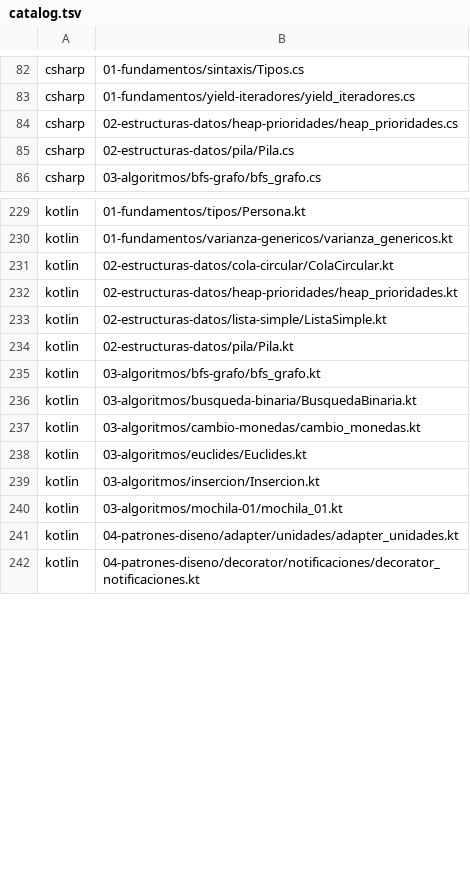
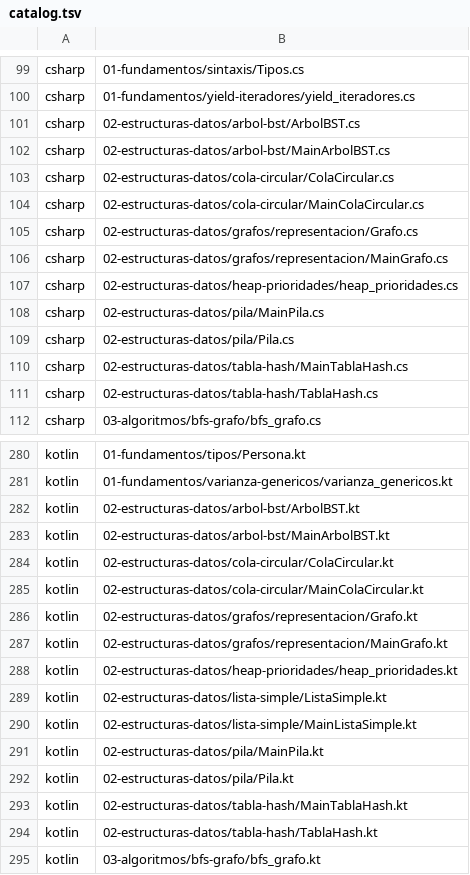
Before and after one commit to marcos-moreira-dev/CodeTrace, a TSV file: src/main/resources/practice/catalog.tsv, drawn as a sheet; only a part is shown, gaps mark what is left out; the shorter side is filled out with more unchanged rows; the diff covers the shown part only; the diff names each change by its address in the sheet, - before the commit and + after, or states it on an @@ line.

```diff
--- a/src/main/resources/practice/catalog.tsv
+++ b/src/main/resources/practice/catalog.tsv
+row 101: csharp | 02-estructuras-datos/arbol-bst/ArbolBST.cs
+row 102: csharp | 02-estructuras-datos/arbol-bst/MainArbolBST.cs
+row 103: csharp | 02-estructuras-datos/cola-circular/ColaCircular.cs
+row 104: csharp | 02-estructuras-datos/cola-circular/MainColaCircular.cs
+row 105: csharp | 02-estructuras-datos/grafos/representacion/Grafo.cs
+row 106: csharp | 02-estructuras-datos/grafos/representacion/MainGrafo.cs
+row 108: csharp | 02-estructuras-datos/pila/MainPila.cs
+row 110: csharp | 02-estructuras-datos/tabla-hash/MainTablaHash.cs
+row 111: csharp | 02-estructuras-datos/tabla-hash/TablaHash.cs
+row 282: kotlin | 02-estructuras-datos/arbol-bst/ArbolBST.kt
+row 283: kotlin | 02-estructuras-datos/arbol-bst/MainArbolBST.kt
+row 285: kotlin | 02-estructuras-datos/cola-circular/MainColaCircular.kt
+row 286: kotlin | 02-estructuras-datos/grafos/representacion/Grafo.kt
+row 287: kotlin | 02-estructuras-datos/grafos/representacion/MainGrafo.kt
+row 290: kotlin | 02-estructuras-datos/lista-simple/MainListaSimple.kt
+row 291: kotlin | 02-estructuras-datos/pila/MainPila.kt
+row 293: kotlin | 02-estructuras-datos/tabla-hash/MainTablaHash.kt
+row 294: kotlin | 02-estructuras-datos/tabla-hash/TablaHash.kt
```
Also changed, not shown: 69 added rows, 8 removed rows and 8 edited cells elsewhere in this file, 6 other files.
